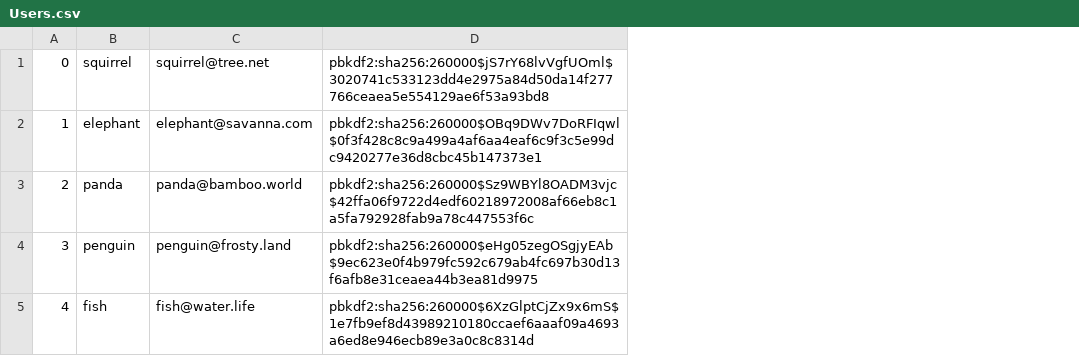
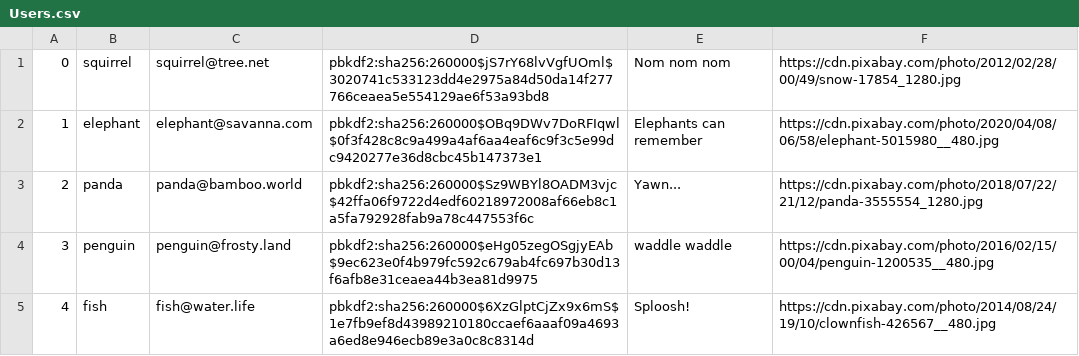
Before and after one commit to ChrstphrHll/316project, a CSV file: db/data/Users.csv, drawn as a sheet; the diff names each change by its address in the sheet, - before the commit and + after, or states it on an @@ line.

Commit message:
User base page looks good and is fully functional and integrated with other pages

```diff
--- a/db/data/Users.csv
+++ b/db/data/Users.csv
+column E, rows 1-5: Nom nom nom | Elephants can remember | Yawn... | waddle waddle | Sploosh!
+column F, rows 1-5: https://cdn.pixabay.com/photo/2012/02/28/00/49/snow-17854_1280.jpg | https://cdn.pixabay.com/photo/2020/04/08/06/58/elephant-5015980__480.jpg | https://cdn.pixabay.com/photo/2018/07/22/21/12/panda-3555554_1280.jpg | https://cdn.pixabay.com/photo/2016/02/15/00/04/penguin-1200535__480.jpg | https://cdn.pixabay.com/photo/2014/08/24/19/10/clownfish-426567__480.jpg
```
Also changed, not shown: 13 other files.
